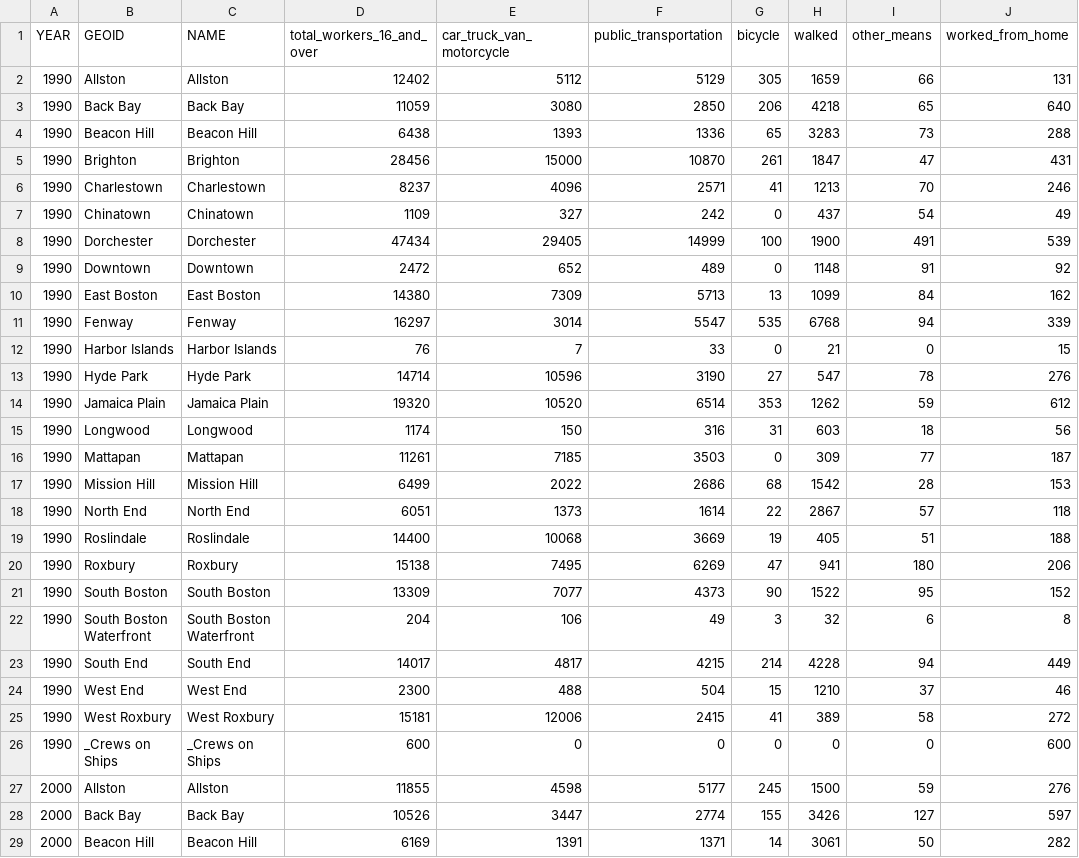
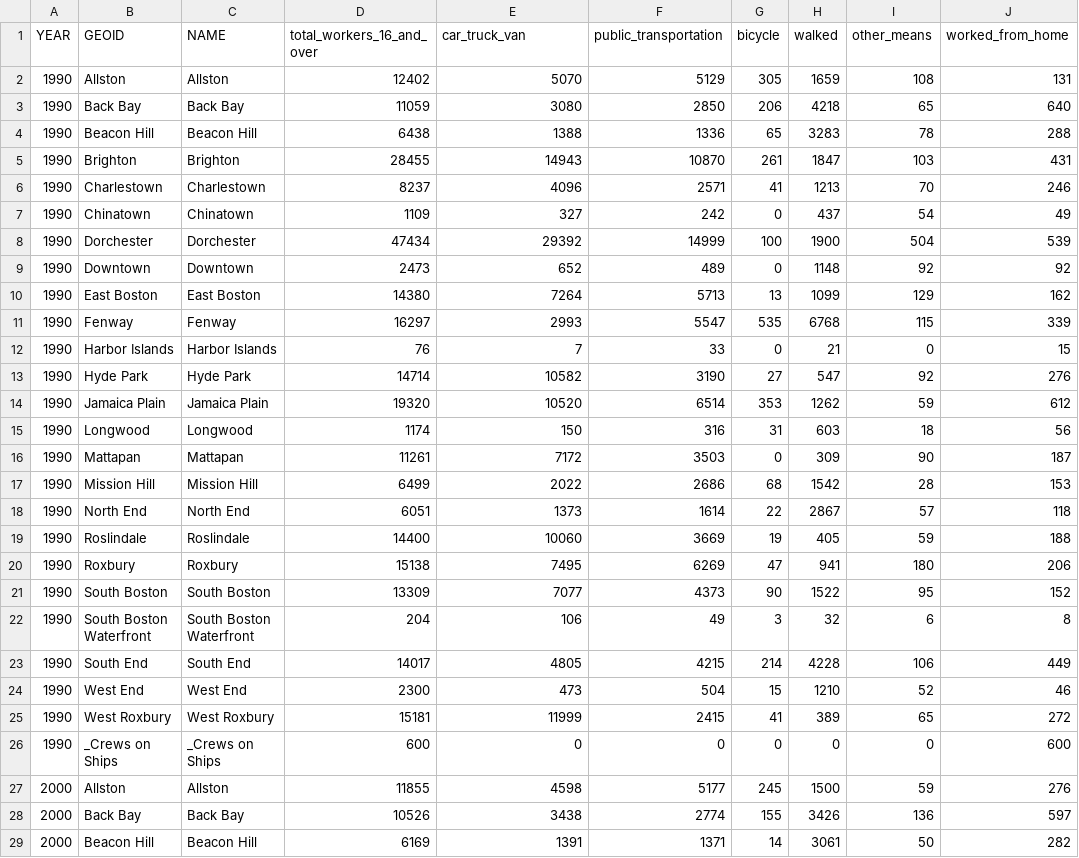
Before and after one commit to bpda-research-division/neighborhood-change, a CSV file: data_preprocessing/csv/commutemode_neigh_bins.csv, drawn as a sheet; only a part is shown; the diff covers the shown part only.

```diff
--- a/data_preprocessing/csv/commutemode_neigh_bins.csv
+++ b/data_preprocessing/csv/commutemode_neigh_bins.csv
@@ -1,20 +1,20 @@
-"YEAR","GEOID","NAME","total_workers_16_and_over","car_truck_van_motorcycle","public_transportation","bicycle","walked","other_means","worked_from_home"
-1990,"Allston","Allston",12402,5112,5129,305,1659,66,131
+"YEAR","GEOID","NAME","total_workers_16_and_over","car_truck_van","public_transportation","bicycle","walked","other_means","worked_from_home"
+1990,"Allston","Allston",12402,5070,5129,305,1659,108,131
 1990,"Back Bay","Back Bay",11059,3080,2850,206,4218,65,640
-1990,"Beacon Hill","Beacon Hill",6438,1393,1336,65,3283,73,288
-1990,"Brighton","Brighton",28456,15000,10870,261,1847,47,431
+1990,"Beacon Hill","Beacon Hill",6438,1388,1336,65,3283,78,288
+1990,"Brighton","Brighton",28455,14943,10870,261,1847,103,431
 1990,"Charlestown","Charlestown",8237,4096,2571,41,1213,70,246
 1990,"Chinatown","Chinatown",1109,327,242,0,437,54,49
-1990,"Dorchester","Dorchester",47434,29405,14999,100,1900,491,539
-1990,"Downtown","Downtown",2472,652,489,0,1148,91,92
-1990,"East Boston","East Boston",14380,7309,5713,13,1099,84,162
-1990,"Fenway","Fenway",16297,3014,5547,535,6768,94,339
+1990,"Dorchester","Dorchester",47434,29392,14999,100,1900,504,539
+1990,"Downtown","Downtown",2473,652,489,0,1148,92,92
+1990,"East Boston","East Boston",14380,7264,5713,13,1099,129,162
+1990,"Fenway","Fenway",16297,2993,5547,535,6768,115,339
 1990,"Harbor Islands","Harbor Islands",76,7,33,0,21,0,15
-1990,"Hyde Park","Hyde Park",14714,10596,3190,27,547,78,276
+1990,"Hyde Park","Hyde Park",14714,10582,3190,27,547,92,276
 1990,"Jamaica Plain","Jamaica Plain",19320,10520,6514,353,1262,59,612
 1990,"Longwood","Longwood",1174,150,316,31,603,18,56
-1990,"Mattapan","Mattapan",11261,7185,3503,0,309,77,187
+1990,"Mattapan","Mattapan",11261,7172,3503,0,309,90,187
 1990,"Mission Hill","Mission Hill",6499,2022,2686,68,1542,28,153
 1990,"North End","North End",6051,1373,1614,22,2867,57,118
-1990,"Roslindale","Roslindale",14400,10068,3669,19,405,51,188
+1990,"Roslindale","Roslindale",14400,10060,3669,19,405,59,188
 1990,"Roxbury","Roxbury",15138,7495,6269,47,941,180,206
@@ -22,8 +22,8 @@
 1990,"South Boston Waterfront","South Boston Waterfront",204,106,49,3,32,6,8
-1990,"South End","South End",14017,4817,4215,214,4228,94,449
-1990,"West End","West End",2300,488,504,15,1210,37,46
-1990,"West Roxbury","West Roxbury",15181,12006,2415,41,389,58,272
+1990,"South End","South End",14017,4805,4215,214,4228,106,449
+1990,"West End","West End",2300,473,504,15,1210,52,46
+1990,"West Roxbury","West Roxbury",15181,11999,2415,41,389,65,272
 1990,"_Crews on Ships","_Crews on Ships",600,0,0,0,0,0,600
 2000,"Allston","Allston",11855,4598,5177,245,1500,59,276
-2000,"Back Bay","Back Bay",10526,3447,2774,155,3426,127,597
+2000,"Back Bay","Back Bay",10526,3438,2774,155,3426,136,597
 2000,"Beacon Hill","Beacon Hill",6169,1391,1371,14,3061,50,282
```
Also changed, not shown: 51 edited cells elsewhere in this file, data_preprocessing/csv/commutemode_tract_bins.csv, 17 other files.
